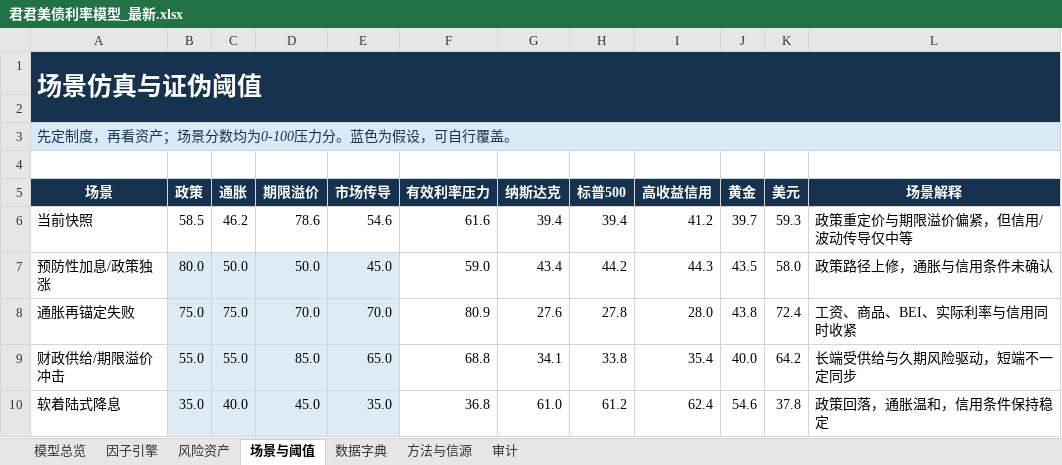
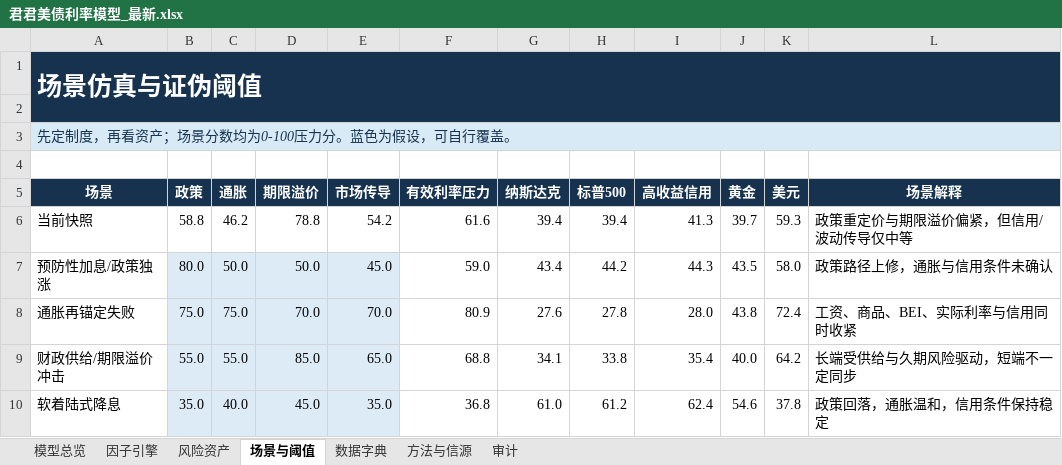
Before and after one commit to marvinbai303-ops/workspace, an Excel workbook: 产业趋势研究&选股/君君美债利率模型_自动刷新/output/君君美债利率模型_最新.xlsx, sheet 场景与阈值, drawn as a sheet; only a part is shown; values as stored, in another font and other column widths than the file's, no borders; the diff names each change by its address in the sheet, - before the commit and + after, or states it on an @@ line.

```diff
--- a/产业趋势研究&选股/君君美债利率模型_自动刷新/output/君君美债利率模型_最新.xlsx (sheet 场景与阈值)
+++ b/产业趋势研究&选股/君君美债利率模型_自动刷新/output/君君美债利率模型_最新.xlsx (sheet 场景与阈值)
-B6 (政策): 58.5
+B6 (政策): 58.8
-D6 (期限溢价): 78.6
+D6 (期限溢价): 78.8
-E6 (市场传导): 54.6
+E6 (市场传导): 54.2
-I6 (高收益信用): 41.2
+I6 (高收益信用): 41.3
```
Also changed, not shown: sheet 因子引擎, sheet 模型总览, sheet 风险资产, sheet 审计, charts or pictures, 31 other files.
